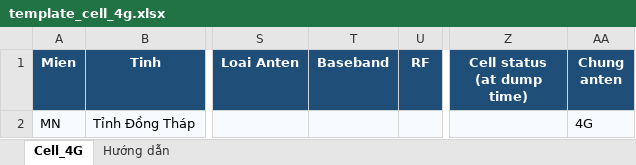
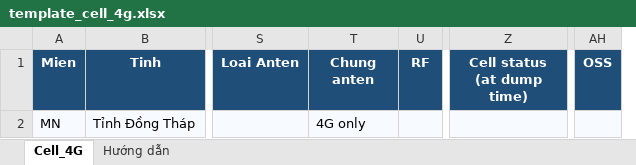
Before and after one commit to DatTH0402/SiteLink, an Excel workbook: backend/templates/template_cell_4g.xlsx, sheet Cell_4G, drawn as a sheet; only a part is shown, gaps mark what is left out; values as stored, in another font and other column widths than the file's, no borders; removed rows and columns are numbered as before the commit, all else as after; the diff names each change by its address in the sheet, - before the commit and + after, or states it on an @@ line.

```diff
--- a/backend/templates/template_cell_4g.xlsx (sheet Cell_4G)
+++ b/backend/templates/template_cell_4g.xlsx (sheet Cell_4G)
-column AA (Chung anten), row 2: 4G
+column AH (OSS), empty
-T1: Baseband
+T1: Chung anten
-T2 (Chung anten): (empty)
+T2 (Chung anten): 4G only
```
Also changed, not shown: sheet Hướng dẫn, backend/templates/template_antenna.xlsx, backend/templates/template_cell_3g.xlsx, 18 other files.
